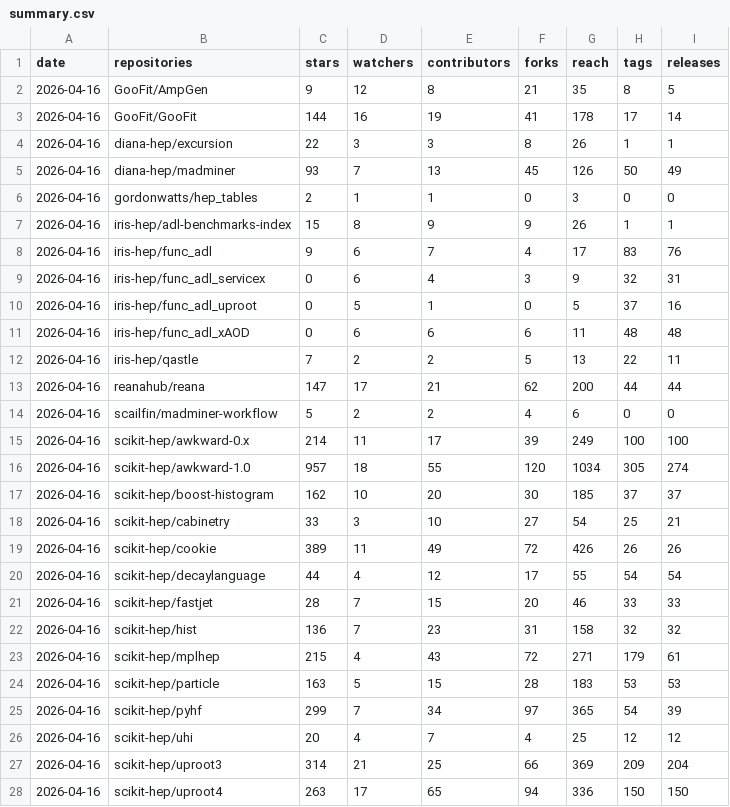
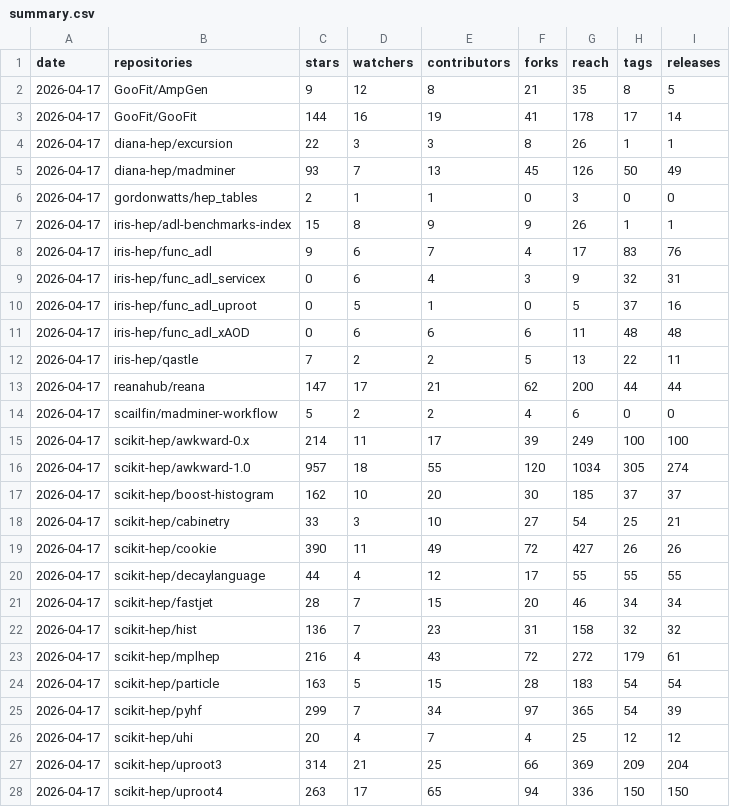
Before and after one commit to iris-hep/analysis-community-summary, a CSV file: summary.csv, drawn as a sheet; only a part is shown; the diff covers the shown part only.

```diff
--- a/summary.csv
+++ b/summary.csv
@@ -1,28 +1,28 @@
 date,repositories,stars,watchers,contributors,forks,reach,tags,releases
-2026-04-16,GooFit/AmpGen,9,12,8,21,35,8,5
-2026-04-16,GooFit/GooFit,144,16,19,41,178,17,14
-2026-04-16,diana-hep/excursion,22,3,3,8,26,1,1
-2026-04-16,diana-hep/madminer,93,7,13,45,126,50,49
-2026-04-16,gordonwatts/hep_tables,2,1,1,0,3,0,0
-2026-04-16,iris-hep/adl-benchmarks-index,15,8,9,9,26,1,1
-2026-04-16,iris-hep/func_adl,9,6,7,4,17,83,76
-2026-04-16,iris-hep/func_adl_servicex,0,6,4,3,9,32,31
-2026-04-16,iris-hep/func_adl_uproot,0,5,1,0,5,37,16
-2026-04-16,iris-hep/func_adl_xAOD,0,6,6,6,11,48,48
-2026-04-16,iris-hep/qastle,7,2,2,5,13,22,11
-2026-04-16,reanahub/reana,147,17,21,62,200,44,44
-2026-04-16,scailfin/madminer-workflow,5,2,2,4,6,0,0
-2026-04-16,scikit-hep/awkward-0.x,214,11,17,39,249,100,100
-2026-04-16,scikit-hep/awkward-1.0,957,18,55,120,1034,305,274
-2026-04-16,scikit-hep/boost-histogram,162,10,20,30,185,37,37
-2026-04-16,scikit-hep/cabinetry,33,3,10,27,54,25,21
-2026-04-16,scikit-hep/cookie,389,11,49,72,426,26,26
-2026-04-16,scikit-hep/decaylanguage,44,4,12,17,55,54,54
-2026-04-16,scikit-hep/fastjet,28,7,15,20,46,33,33
-2026-04-16,scikit-hep/hist,136,7,23,31,158,32,32
-2026-04-16,scikit-hep/mplhep,215,4,43,72,271,179,61
-2026-04-16,scikit-hep/particle,163,5,15,28,183,53,53
-2026-04-16,scikit-hep/pyhf,299,7,34,97,365,54,39
-2026-04-16,scikit-hep/uhi,20,4,7,4,25,12,12
-2026-04-16,scikit-hep/uproot3,314,21,25,66,369,209,204
-2026-04-16,scikit-hep/uproot4,263,17,65,94,336,150,150
+2026-04-17,GooFit/AmpGen,9,12,8,21,35,8,5
+2026-04-17,GooFit/GooFit,144,16,19,41,178,17,14
+2026-04-17,diana-hep/excursion,22,3,3,8,26,1,1
+2026-04-17,diana-hep/madminer,93,7,13,45,126,50,49
+2026-04-17,gordonwatts/hep_tables,2,1,1,0,3,0,0
+2026-04-17,iris-hep/adl-benchmarks-index,15,8,9,9,26,1,1
+2026-04-17,iris-hep/func_adl,9,6,7,4,17,83,76
+2026-04-17,iris-hep/func_adl_servicex,0,6,4,3,9,32,31
+2026-04-17,iris-hep/func_adl_uproot,0,5,1,0,5,37,16
+2026-04-17,iris-hep/func_adl_xAOD,0,6,6,6,11,48,48
+2026-04-17,iris-hep/qastle,7,2,2,5,13,22,11
+2026-04-17,reanahub/reana,147,17,21,62,200,44,44
+2026-04-17,scailfin/madminer-workflow,5,2,2,4,6,0,0
+2026-04-17,scikit-hep/awkward-0.x,214,11,17,39,249,100,100
+2026-04-17,scikit-hep/awkward-1.0,957,18,55,120,1034,305,274
+2026-04-17,scikit-hep/boost-histogram,162,10,20,30,185,37,37
+2026-04-17,scikit-hep/cabinetry,33,3,10,27,54,25,21
+2026-04-17,scikit-hep/cookie,390,11,49,72,427,26,26
+2026-04-17,scikit-hep/decaylanguage,44,4,12,17,55,55,55
+2026-04-17,scikit-hep/fastjet,28,7,15,20,46,34,34
+2026-04-17,scikit-hep/hist,136,7,23,31,158,32,32
+2026-04-17,scikit-hep/mplhep,216,4,43,72,272,179,61
+2026-04-17,scikit-hep/particle,163,5,15,28,183,54,54
+2026-04-17,scikit-hep/pyhf,299,7,34,97,365,54,39
+2026-04-17,scikit-hep/uhi,20,4,7,4,25,12,12
+2026-04-17,scikit-hep/uproot3,314,21,25,66,369,209,204
+2026-04-17,scikit-hep/uproot4,263,17,65,94,336,150,150
```
Also changed, not shown: 8 edited cells elsewhere in this file, 1 other file.
